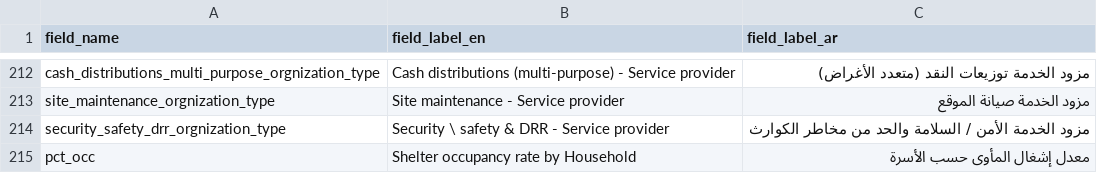
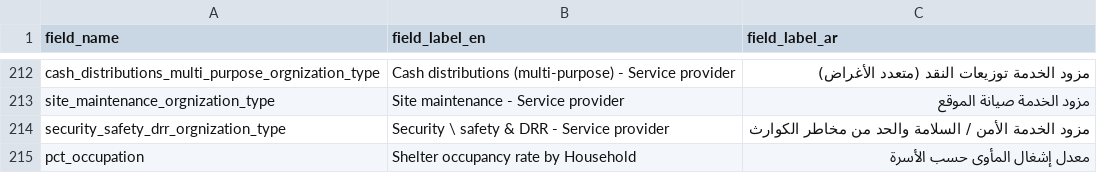
Before and after one commit to CartONG/opsmap-datasets, a CSV file: yemen/FDF/field_labels.csv, drawn as a sheet; only a part is shown, gaps mark what is left out.

Commit message:
Update field_labels.csv

```diff
--- a/yemen/FDF/field_labels.csv
+++ b/yemen/FDF/field_labels.csv
@@ -220,2 +220,2 @@ site_maintenance_orgnization_type;Site maintenance - Service provider;مزود
 security_safety_drr_orgnization_type;Security \ safety & DRR - Service provider;مزود الخدمة الأمن / السلامة والحد من مخاطر الكوارث
-pct_occ;Shelter occupancy rate by Household;معدل إشغال المأوى حسب الأسرة
+pct_occupation;Shelter occupancy rate by Household;معدل إشغال المأوى حسب الأسرة
```
